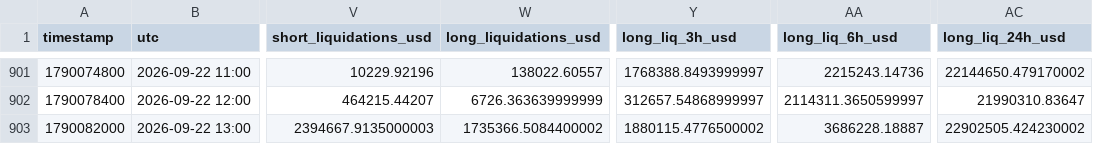
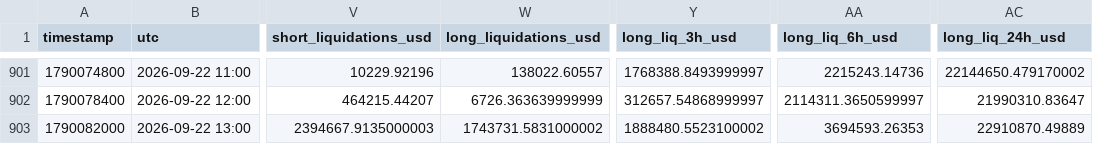
Before and after one commit to aakolodezh-eng/eth-squeeze-watch, a CSV file: eth_hourly.csv, drawn as a sheet; only a part is shown, gaps mark what is left out; the diff names each change by its address in the sheet, - before the commit and + after, or states it on an @@ line.

```diff
--- a/eth_hourly.csv
+++ b/eth_hourly.csv
-W903 (long_liquidations_usd): 1735366.5084400002
+W903 (long_liquidations_usd): 1743731.5831000002
-Y903 (long_liq_3h_usd): 1880115.4776500002
+Y903 (long_liq_3h_usd): 1888480.5523100002
-AA903 (long_liq_6h_usd): 3686228.18887
+AA903 (long_liq_6h_usd): 3694593.26353
-AC903 (long_liq_24h_usd): 22902505.424230002
+AC903 (long_liq_24h_usd): 22910870.49889
```
